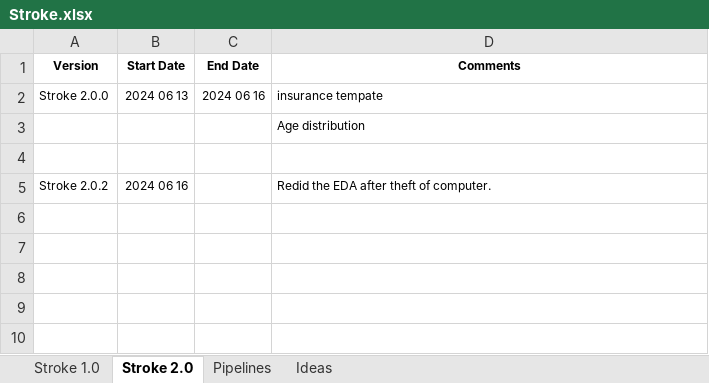
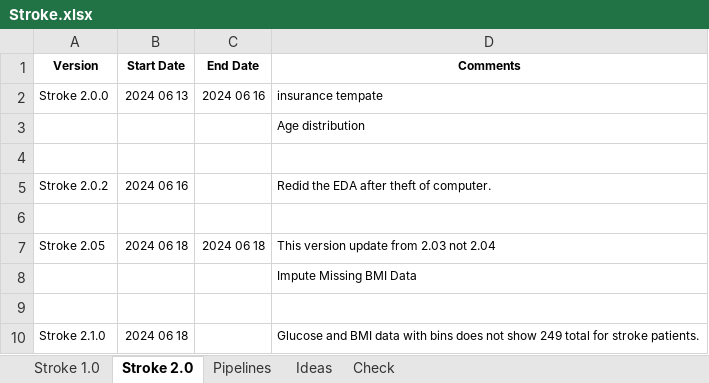
Before and after one commit to KevinNourian/Stroke, an Excel workbook: Documentation/Stroke.xlsx, sheet Stroke 2.0, drawn as a sheet; values as stored, in another font and other column widths than the file's, no borders; the diff names each change by its address in the sheet, - before the commit and + after, or states it on an @@ line.

```diff
--- a/Documentation/Stroke.xlsx (sheet Stroke 2.0)
+++ b/Documentation/Stroke.xlsx (sheet Stroke 2.0)
+sheet tab: Check
+row 6: (empty)
+row 7: Stroke 2.05 | 2024 06 18 | 2024 06 18 | This version update from 2.03 not 2.04
+row 8:  |  |  | Impute Missing BMI Data
+row 9: (empty)
+row 10: Stroke 2.1.0 | 2024 06 18 |  | Glucose and BMI data with bins does not show 249 total for stroke patients.
```
Also changed, not shown: charts or pictures, 4 other files.
